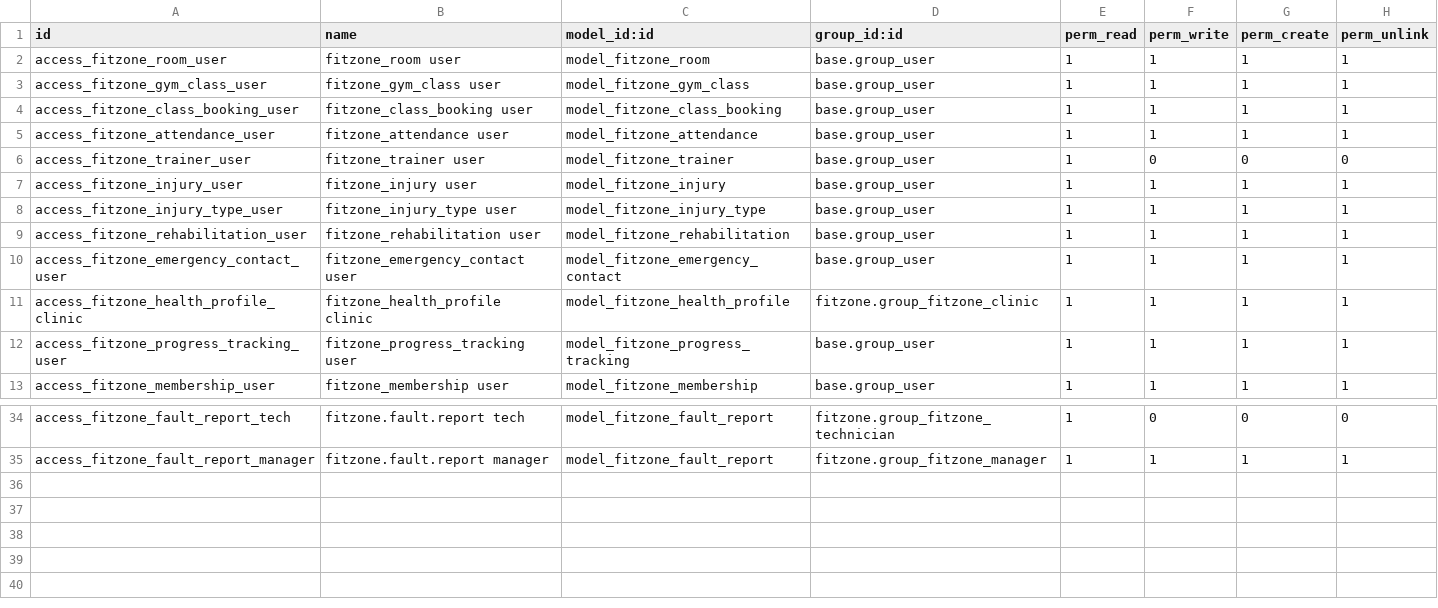
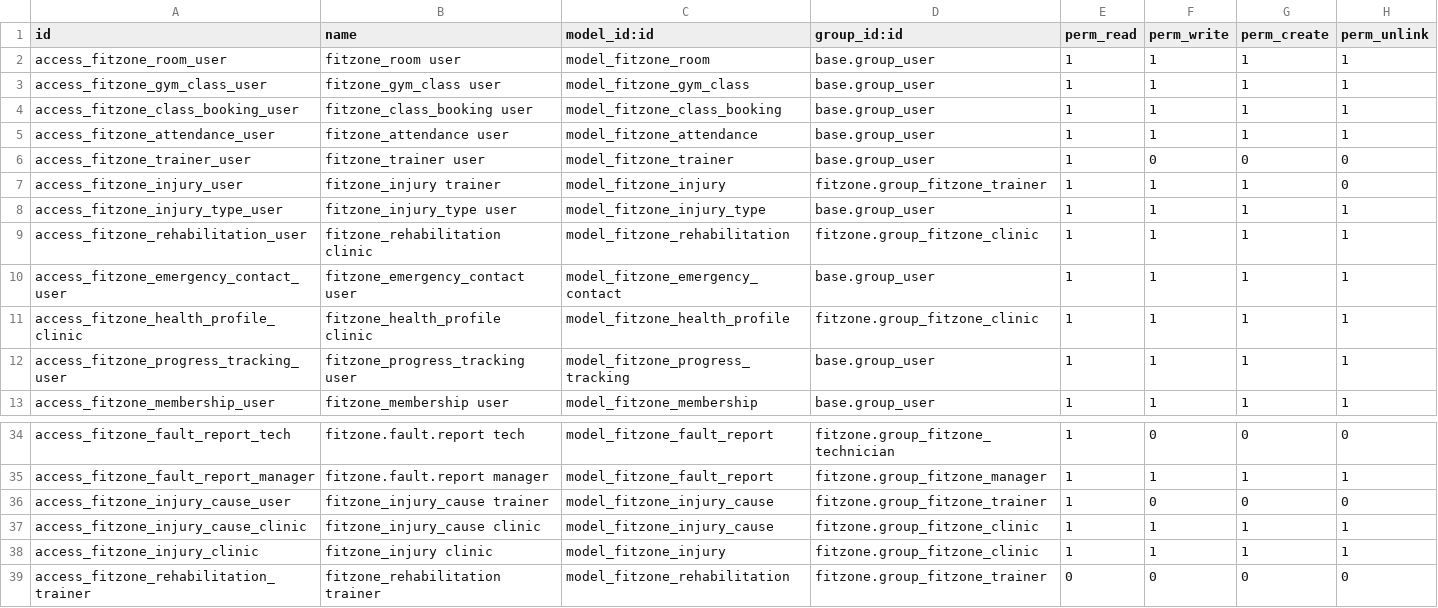
Before and after one commit to hmmam-ziad/fitzone, a CSV file: fitzone/security/ir.model.access.csv, drawn as a sheet; only a part is shown, gaps mark what is left out.

Commit message:
chore(fitzone): update manifest, security rules, access rights, and menus

```diff
--- a/fitzone/security/ir.model.access.csv
+++ b/fitzone/security/ir.model.access.csv
@@ -6,5 +6,5 @@ access_fitzone_attendance_user,fitzone_attendance user,model_fitzone_attendance,
 access_fitzone_trainer_user,fitzone_trainer user,model_fitzone_trainer,base.group_user,1,0,0,0
-access_fitzone_injury_user,fitzone_injury user,model_fitzone_injury,base.group_user,1,1,1,1
+access_fitzone_injury_user,fitzone_injury trainer,model_fitzone_injury,fitzone.group_fitzone_trainer,1,1,1,0
 access_fitzone_injury_type_user,fitzone_injury_type user,model_fitzone_injury_type,base.group_user,1,1,1,1
-access_fitzone_rehabilitation_user,fitzone_rehabilitation user,model_fitzone_rehabilitation,base.group_user,1,1,1,1
+access_fitzone_rehabilitation_user,fitzone_rehabilitation clinic,model_fitzone_rehabilitation,fitzone.group_fitzone_clinic,1,1,1,1
 access_fitzone_emergency_contact_user,fitzone_emergency_contact user,model_fitzone_emergency_contact,base.group_user,1,1,1,1
@@ -35 +35,5 @@ access_fitzone_fault_report_tech,fitzone.fault.report tech,model_fitzone_fault_r
 access_fitzone_fault_report_manager,fitzone.fault.report manager,model_fitzone_fault_report,fitzone.group_fitzone_manager,1,1,1,1
+access_fitzone_injury_cause_user,fitzone_injury_cause trainer,model_fitzone_injury_cause,fitzone.group_fitzone_trainer,1,0,0,0
+access_fitzone_injury_cause_clinic,fitzone_injury_cause clinic,model_fitzone_injury_cause,fitzone.group_fitzone_clinic,1,1,1,1
+access_fitzone_injury_clinic,fitzone_injury clinic,model_fitzone_injury,fitzone.group_fitzone_clinic,1,1,1,1
+access_fitzone_rehabilitation_trainer,fitzone_rehabilitation trainer,model_fitzone_rehabilitation,fitzone.group_fitzone_trainer,0,0,0,0
```
Also changed, not shown: 4 other files.
